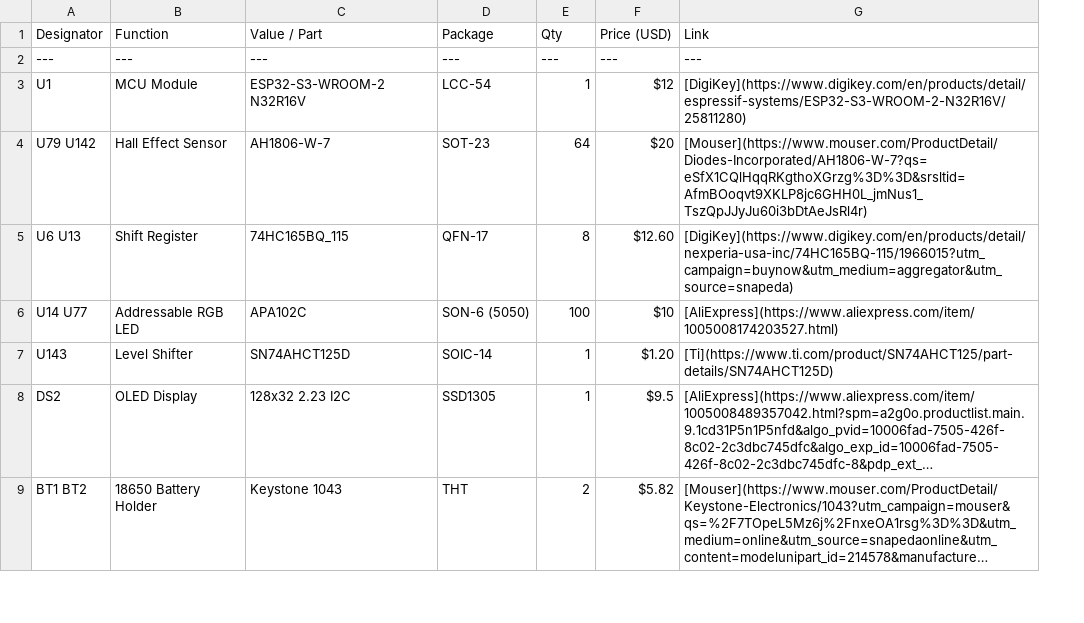
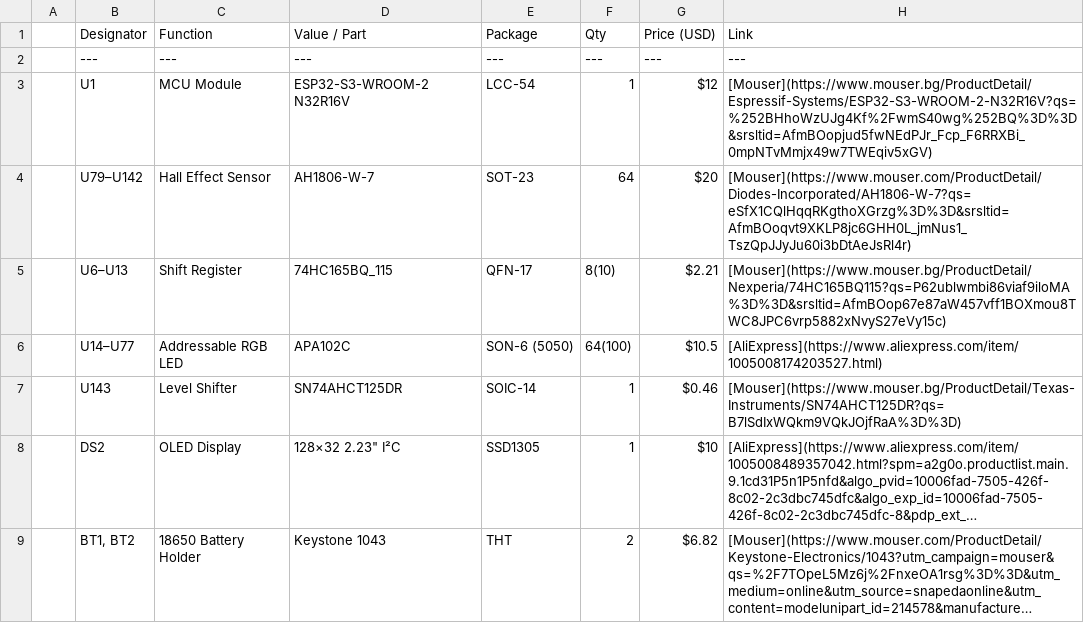
Before and after one commit to Ajakovski/Chess-Master-Board, a CSV file: Hardware/BOM.csv, drawn as a sheet; only a part is shown; long unchanged cells end in …; addresses are those after the commit; the diff covers the shown part only; the diff names each change by its address in the sheet, - before the commit and + after, or states it on an @@ line.

```diff
--- a/Hardware/BOM.csv
+++ b/Hardware/BOM.csv
+column A, empty
-H3 (Link): [DigiKey](https://www.digikey.com/en/products/detail/espressif-systems/ESP32-S3-WROOM-2-N32R16V/25811280)
+H3 (Link): [Mouser](https://www.mouser.bg/ProductDetail/Espressif-Systems/ESP32-S3-WROOM-2-N32R16V?qs=%252BHhoWzUJg4Kf%2FwmS40wg%252BQ%3D%3D&srsltid=AfmBOopjud5fwNEdPJr_Fcp_F6RRXBi_0mpNTvMmjx49w7TWEqiv5xGV)
-B4 (Designator): U79 U142
+B4 (Designator): U79–U142
-B5 (Designator): U6 U13
+B5 (Designator): U6–U13
-F5 (Qty): 8
+F5 (Qty): 8(10)
-G5 (Price (USD)): $12.60
+G5 (Price (USD)): $2.21
-H5 (Link): [DigiKey](https://www.digikey.com/en/products/detail/nexperia-usa-inc/74HC165BQ-115/1966015?utm_campaign=buynow&utm_medium=aggregator&utm_source=snapeda)
+H5 (Link): [Mouser](https://www.mouser.bg/ProductDetail/Nexperia/74HC165BQ115?qs=P62ublwmbi86viaf9iloMA%3D%3D&srsltid=AfmBOop67e87aW457vff1BOXmou8TWC8JPC6vrp5882xNvyS27eVy15c)
-B6 (Designator): U14 U77
+B6 (Designator): U14–U77
-F6 (Qty): 100
+F6 (Qty): 64(100)
-G6 (Price (USD)): $10
+G6 (Price (USD)): $10.5
-D7 (Value / Part): SN74AHCT125D
+D7 (Value / Part): SN74AHCT125DR
-G7 (Price (USD)): $1.20
+G7 (Price (USD)): $0.46
-H7 (Link): [Ti](https://www.ti.com/product/SN74AHCT125/part-details/SN74AHCT125D)
+H7 (Link): [Mouser](https://www.mouser.bg/ProductDetail/Texas-Instruments/SN74AHCT125DR?qs=B7lSdIxWQkm9VQkJOjfRaA%3D%3D)
-D8 (Value / Part): 128x32 2.23 I2C
+D8 (Value / Part): 128×32 2.23" I²C
-G8 (Price (USD)): $9.5
+G8 (Price (USD)): $10
-B9 (Designator): BT1 BT2
+B9 (Designator): BT1, BT2
-G9 (Price (USD)): $5.82
+G9 (Price (USD)): $6.82
```
Also changed, not shown: 9 added rows, 5 removed rows and 65 edited cells elsewhere in this file, 1 other file.
